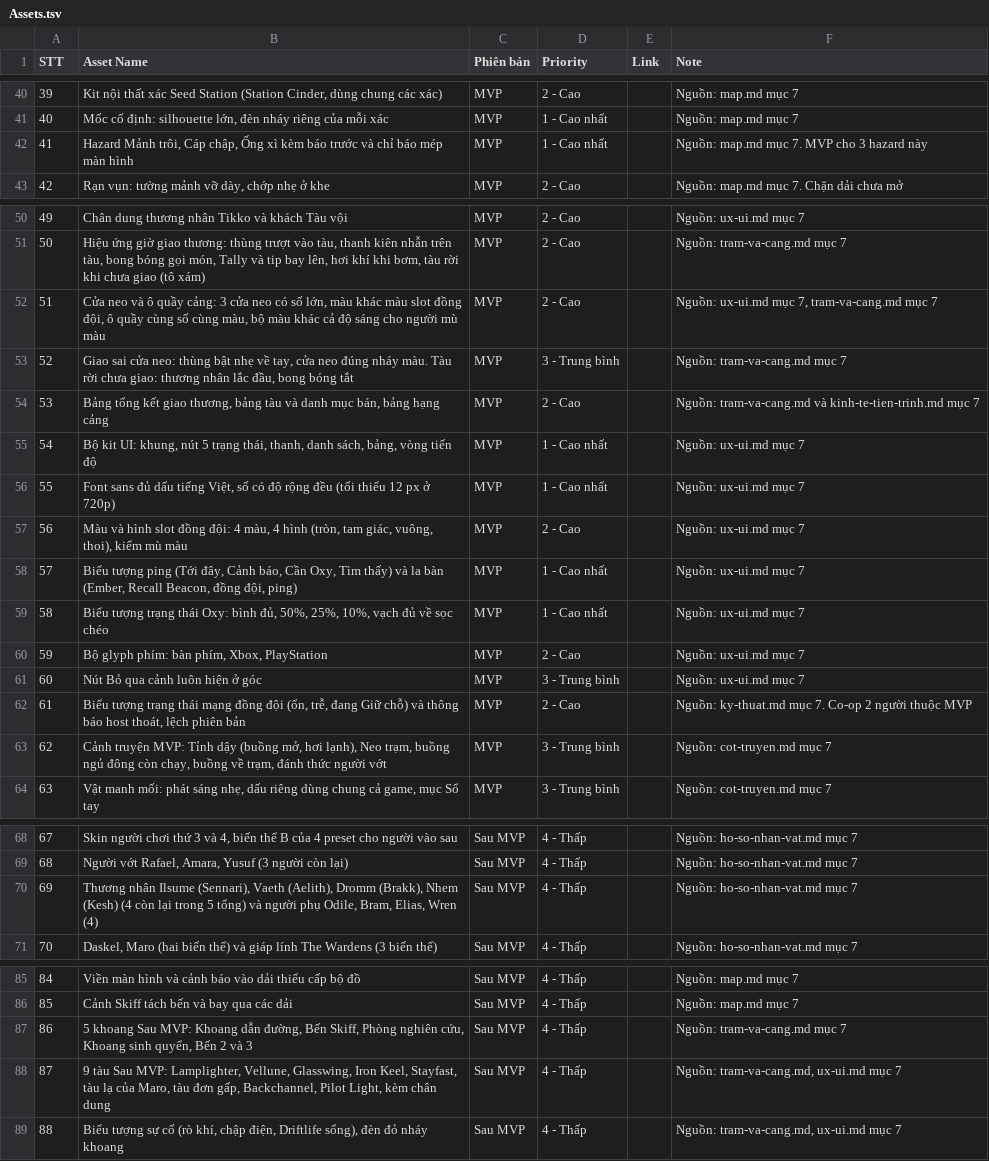
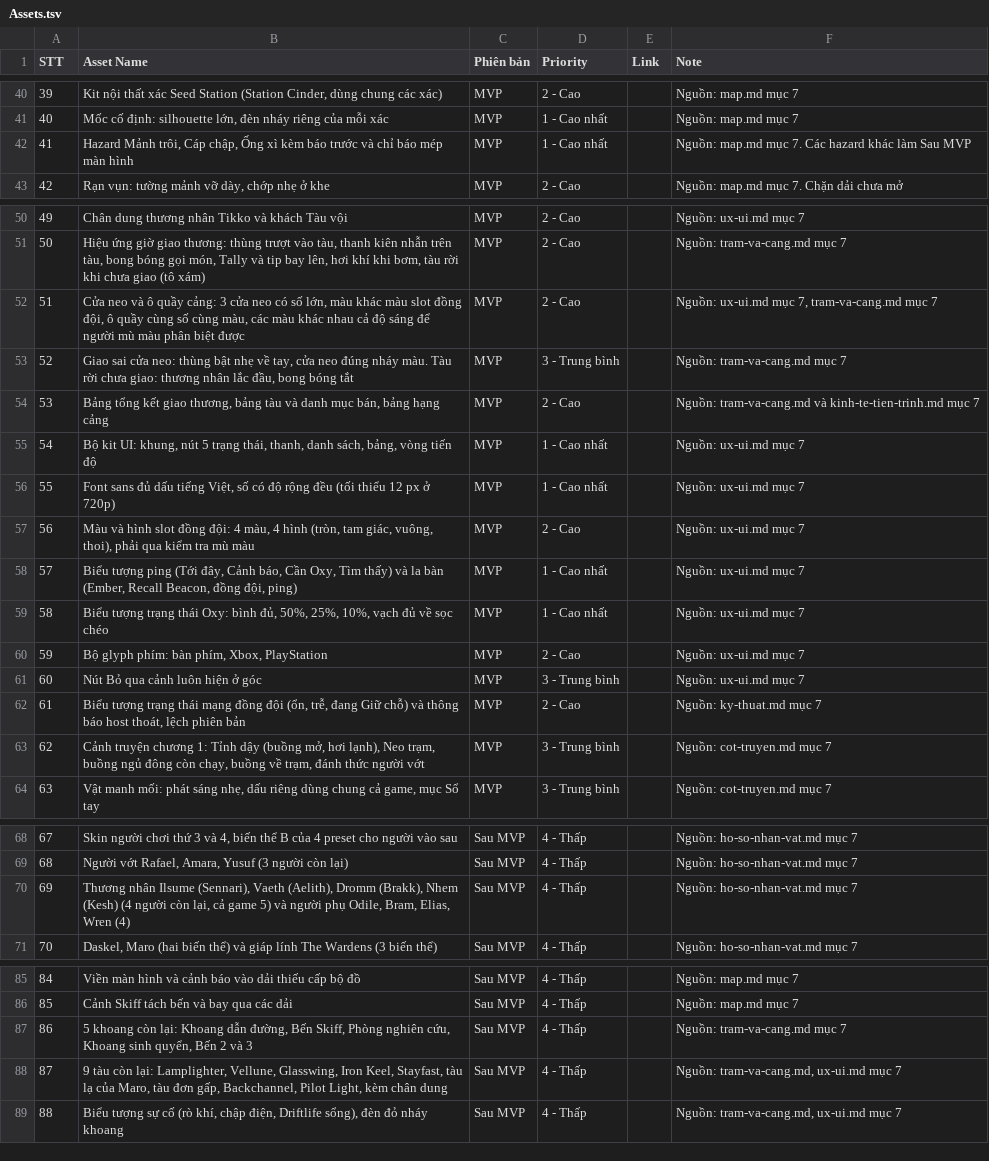
Before and after one commit to huycv18/DATN-SP27, a TSV file: projects/game-moi/gdd/sheet/Assets.tsv, drawn as a sheet; only a part is shown, gaps mark what is left out; the diff covers the shown part only.

Commit message:
Assets: rà văn 18 chỗ (bỏ chữ MVP thừa sau khi có cột Phiên bản, viết rõ số lượng và ghi chú mù màu). Sheet đã dán, doi-chieu KHỚP, kiem-de-doc ĐẠT

```diff
--- a/projects/game-moi/gdd/sheet/Assets.tsv
+++ b/projects/game-moi/gdd/sheet/Assets.tsv
@@ -41,3 +41,3 @@ STT	Asset Name	Phiên bản	Priority	Link	Note
 40	Mốc cố định: silhouette lớn, đèn nháy riêng của mỗi xác	MVP	1 - Cao nhất		Nguồn: map.md mục 7
-41	Hazard Mảnh trôi, Cáp chập, Ống xì kèm báo trước và chỉ báo mép màn hình	MVP	1 - Cao nhất		Nguồn: map.md mục 7. MVP cho 3 hazard này
+41	Hazard Mảnh trôi, Cáp chập, Ống xì kèm báo trước và chỉ báo mép màn hình	MVP	1 - Cao nhất		Nguồn: map.md mục 7. Các hazard khác làm Sau MVP
 42	Rạn vụn: tường mảnh vỡ dày, chớp nhẹ ở khe	MVP	2 - Cao		Nguồn: map.md mục 7. Chặn dải chưa mở
@@ -51,3 +51,3 @@ STT	Asset Name	Phiên bản	Priority	Link	Note
 50	Hiệu ứng giờ giao thương: thùng trượt vào tàu, thanh kiên nhẫn trên tàu, bong bóng gọi món, Tally và tip bay lên, hơi khí khi bơm, tàu rời khi chưa giao (tô xám)	MVP	2 - Cao		Nguồn: tram-va-cang.md mục 7
-51	Cửa neo và ô quầy cảng: 3 cửa neo có số lớn, màu khác màu slot đồng đội, ô quầy cùng số cùng màu, bộ màu khác cả độ sáng cho người mù màu	MVP	2 - Cao		Nguồn: ux-ui.md mục 7, tram-va-cang.md mục 7
+51	Cửa neo và ô quầy cảng: 3 cửa neo có số lớn, màu khác màu slot đồng đội, ô quầy cùng số cùng màu, các màu khác nhau cả độ sáng để người mù màu phân biệt được	MVP	2 - Cao		Nguồn: ux-ui.md mục 7, tram-va-cang.md mục 7
 52	Giao sai cửa neo: thùng bật nhẹ về tay, cửa neo đúng nháy màu. Tàu rời chưa giao: thương nhân lắc đầu, bong bóng tắt	MVP	3 - Trung bình		Nguồn: tram-va-cang.md mục 7
@@ -56,3 +56,3 @@ STT	Asset Name	Phiên bản	Priority	Link	Note
 55	Font sans đủ dấu tiếng Việt, số có độ rộng đều (tối thiểu 12 px ở 720p)	MVP	1 - Cao nhất		Nguồn: ux-ui.md mục 7
-56	Màu và hình slot đồng đội: 4 màu, 4 hình (tròn, tam giác, vuông, thoi), kiểm mù màu	MVP	2 - Cao		Nguồn: ux-ui.md mục 7
+56	Màu và hình slot đồng đội: 4 màu, 4 hình (tròn, tam giác, vuông, thoi), phải qua kiểm tra mù màu	MVP	2 - Cao		Nguồn: ux-ui.md mục 7
 57	Biểu tượng ping (Tới đây, Cảnh báo, Cần Oxy, Tìm thấy) và la bàn (Ember, Recall Beacon, đồng đội, ping)	MVP	1 - Cao nhất		Nguồn: ux-ui.md mục 7
@@ -61,4 +61,4 @@ STT	Asset Name	Phiên bản	Priority	Link	Note
 60	Nút Bỏ qua cảnh luôn hiện ở góc	MVP	3 - Trung bình		Nguồn: ux-ui.md mục 7
-61	Biểu tượng trạng thái mạng đồng đội (ổn, trễ, đang Giữ chỗ) và thông báo host thoát, lệch phiên bản	MVP	2 - Cao		Nguồn: ky-thuat.md mục 7. Co-op 2 người thuộc MVP
-62	Cảnh truyện MVP: Tỉnh dậy (buồng mở, hơi lạnh), Neo trạm, buồng ngủ đông còn chạy, buồng về trạm, đánh thức người vớt	MVP	3 - Trung bình		Nguồn: cot-truyen.md mục 7
+61	Biểu tượng trạng thái mạng đồng đội (ổn, trễ, đang Giữ chỗ) và thông báo host thoát, lệch phiên bản	MVP	2 - Cao		Nguồn: ky-thuat.md mục 7
+62	Cảnh truyện chương 1: Tỉnh dậy (buồng mở, hơi lạnh), Neo trạm, buồng ngủ đông còn chạy, buồng về trạm, đánh thức người vớt	MVP	3 - Trung bình		Nguồn: cot-truyen.md mục 7
 63	Vật manh mối: phát sáng nhẹ, dấu riêng dùng chung cả game, mục Sổ tay	MVP	3 - Trung bình		Nguồn: cot-truyen.md mục 7
@@ -69,3 +69,3 @@ STT	Asset Name	Phiên bản	Priority	Link	Note
 68	Người vớt Rafael, Amara, Yusuf (3 người còn lại)	Sau MVP	4 - Thấp		Nguồn: ho-so-nhan-vat.md mục 7
-69	Thương nhân Ilsume (Sennari), Vaeth (Aelith), Dromm (Brakk), Nhem (Kesh) (4 còn lại trong 5 tổng) và người phụ Odile, Bram, Elias, Wren (4)	Sau MVP	4 - Thấp		Nguồn: ho-so-nhan-vat.md mục 7
+69	Thương nhân Ilsume (Sennari), Vaeth (Aelith), Dromm (Brakk), Nhem (Kesh) (4 người còn lại, cả game 5) và người phụ Odile, Bram, Elias, Wren (4)	Sau MVP	4 - Thấp		Nguồn: ho-so-nhan-vat.md mục 7
 70	Daskel, Maro (hai biến thể) và giáp lính The Wardens (3 biến thể)	Sau MVP	4 - Thấp		Nguồn: ho-so-nhan-vat.md mục 7
@@ -86,4 +86,4 @@ STT	Asset Name	Phiên bản	Priority	Link	Note
 85	Cảnh Skiff tách bến và bay qua các dải	Sau MVP	4 - Thấp		Nguồn: map.md mục 7
-86	5 khoang Sau MVP: Khoang dẫn đường, Bến Skiff, Phòng nghiên cứu, Khoang sinh quyển, Bến 2 và 3	Sau MVP	4 - Thấp		Nguồn: tram-va-cang.md mục 7
-87	9 tàu Sau MVP: Lamplighter, Vellune, Glasswing, Iron Keel, Stayfast, tàu lạ của Maro, tàu đơn gấp, Backchannel, Pilot Light, kèm chân dung	Sau MVP	4 - Thấp		Nguồn: tram-va-cang.md, ux-ui.md mục 7
+86	5 khoang còn lại: Khoang dẫn đường, Bến Skiff, Phòng nghiên cứu, Khoang sinh quyển, Bến 2 và 3	Sau MVP	4 - Thấp		Nguồn: tram-va-cang.md mục 7
+87	9 tàu còn lại: Lamplighter, Vellune, Glasswing, Iron Keel, Stayfast, tàu lạ của Maro, tàu đơn gấp, Backchannel, Pilot Light, kèm chân dung	Sau MVP	4 - Thấp		Nguồn: tram-va-cang.md, ux-ui.md mục 7
 88	Biểu tượng sự cố (rò khí, chập điện, Driftlife sổng), đèn đỏ nháy khoang	Sau MVP	4 - Thấp		Nguồn: tram-va-cang.md, ux-ui.md mục 7
```
Also changed, not shown: 11 edited cells elsewhere in this file.
